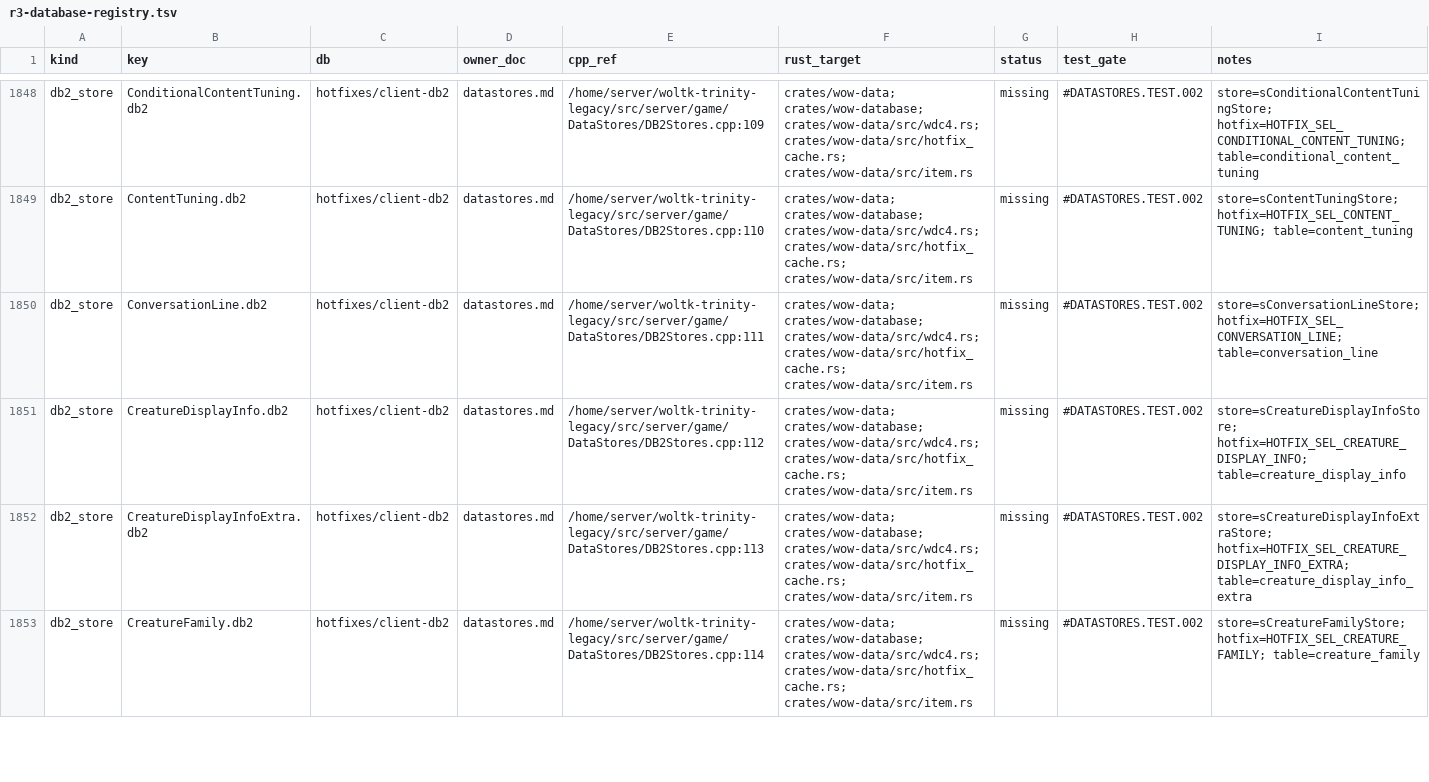
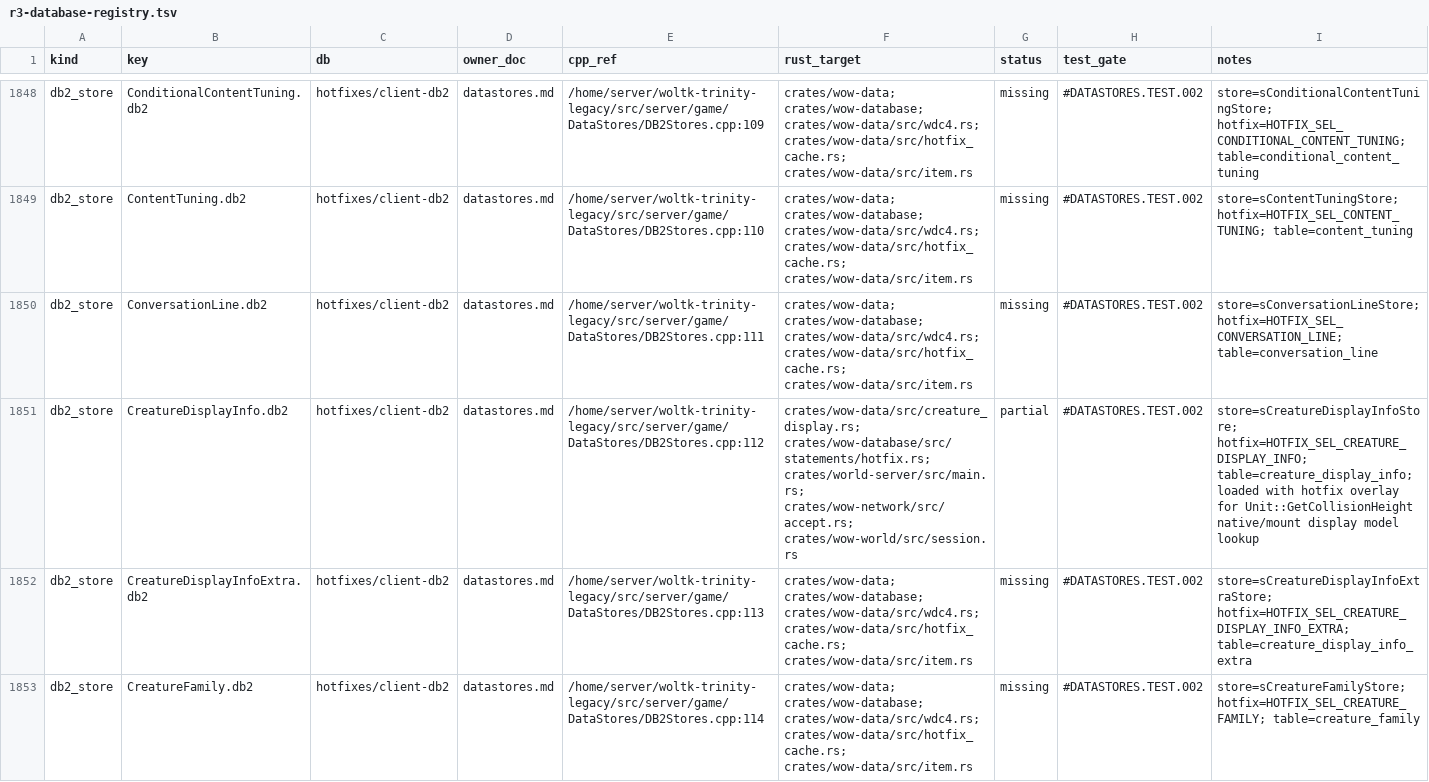
Before and after one commit to adevopg/rustycore, a TSV file: docs/migration/inventory/r3-database-registry.tsv, drawn as a sheet; only a part is shown, gaps mark what is left out; the diff covers the shown part only.

Commit message:
Represent mount collision height formula

```diff
--- a/docs/migration/inventory/r3-database-registry.tsv
+++ b/docs/migration/inventory/r3-database-registry.tsv
@@ -1850,3 +1850,3 @@ db2_store	ContentTuning.db2	hotfixes/client-db2	datastores.md	/home/server/woltk
 db2_store	ConversationLine.db2	hotfixes/client-db2	datastores.md	/home/server/woltk-trinity-legacy/src/server/game/DataStores/DB2Stores.cpp:111	crates/wow-data; crates/wow-database; crates/wow-data/src/wdc4.rs; crates/wow-data/src/hotfix_cache.rs; crates/wow-data/src/item.rs	missing	#DATASTORES.TEST.002	store=sConversationLineStore; hotfix=HOTFIX_SEL_CONVERSATION_LINE; table=conversation_line
-db2_store	CreatureDisplayInfo.db2	hotfixes/client-db2	datastores.md	/home/server/woltk-trinity-legacy/src/server/game/DataStores/DB2Stores.cpp:112	crates/wow-data; crates/wow-database; crates/wow-data/src/wdc4.rs; crates/wow-data/src/hotfix_cache.rs; crates/wow-data/src/item.rs	missing	#DATASTORES.TEST.002	store=sCreatureDisplayInfoStore; hotfix=HOTFIX_SEL_CREATURE_DISPLAY_INFO; table=creature_display_info
+db2_store	CreatureDisplayInfo.db2	hotfixes/client-db2	datastores.md	/home/server/woltk-trinity-legacy/src/server/game/DataStores/DB2Stores.cpp:112	crates/wow-data/src/creature_display.rs; crates/wow-database/src/statements/hotfix.rs; crates/world-server/src/main.rs; crates/wow-network/src/accept.rs; crates/wow-world/src/session.rs	partial	#DATASTORES.TEST.002	store=sCreatureDisplayInfoStore; hotfix=HOTFIX_SEL_CREATURE_DISPLAY_INFO; table=creature_display_info; loaded with hotfix overlay for Unit::GetCollisionHeight native/mount display model lookup
 db2_store	CreatureDisplayInfoExtra.db2	hotfixes/client-db2	datastores.md	/home/server/woltk-trinity-legacy/src/server/game/DataStores/DB2Stores.cpp:113	crates/wow-data; crates/wow-database; crates/wow-data/src/wdc4.rs; crates/wow-data/src/hotfix_cache.rs; crates/wow-data/src/item.rs	missing	#DATASTORES.TEST.002	store=sCreatureDisplayInfoExtraStore; hotfix=HOTFIX_SEL_CREATURE_DISPLAY_INFO_EXTRA; table=creature_display_info_extra
```
Also changed, not shown: 11 edited cells elsewhere in this file, 8 other files.
